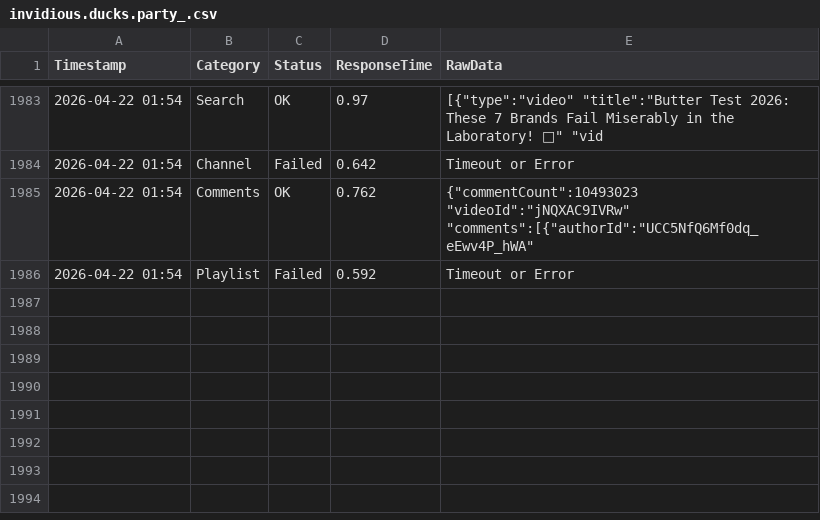
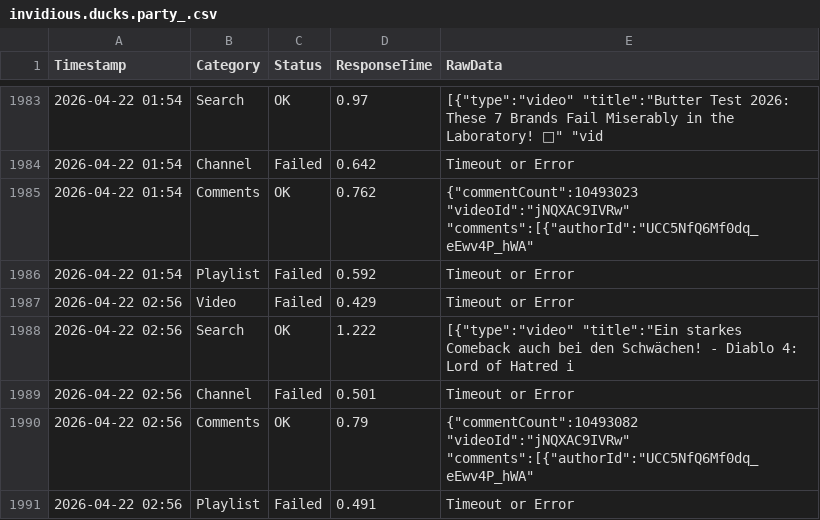
Before and after one commit to yuto1106110/invidious-health, a CSV file: logs/invidious.ducks.party_.csv, drawn as a sheet; only a part is shown, gaps mark what is left out.

```diff
--- a/logs/invidious.ducks.party_.csv
+++ b/logs/invidious.ducks.party_.csv
@@ -1986 +1986,6 @@ Timestamp,Category,Status,ResponseTime,RawData
 2026-04-22 01:54,Playlist,Failed,0.592,Timeout or Error
+2026-04-22 02:56,Video,Failed,0.429,Timeout or Error
+2026-04-22 02:56,Search,OK,1.222,"[{""type"":""video"" ""title"":""Ein starkes Comeback  auch bei den Schwächen! - Diablo 4: Lord of Hatred i"
+2026-04-22 02:56,Channel,Failed,0.501,Timeout or Error
+2026-04-22 02:56,Comments,OK,0.79,"{""commentCount"":10493082 ""videoId"":""jNQXAC9IVRw"" ""comments"":[{""authorId"":""UCC5NfQ6Mf0dq_eEwv4P_hWA"" "
+2026-04-22 02:56,Playlist,Failed,0.491,Timeout or Error
```
Also changed, not shown: logs/inv.kamuridesu.com_.csv, logs/invidious.f5.si_.csv, 8 other files.
